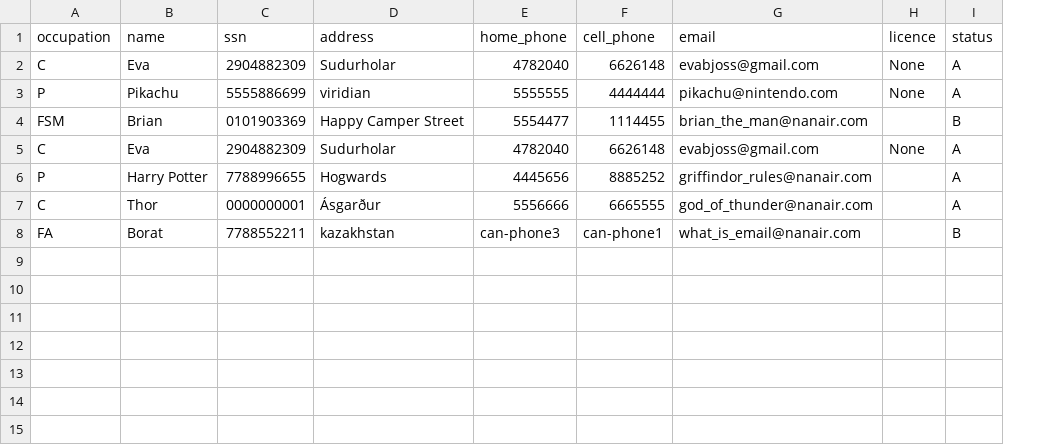
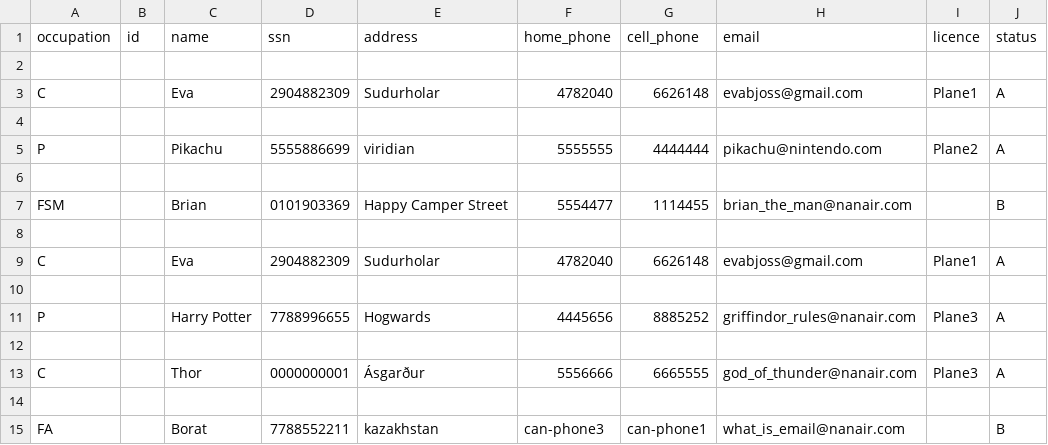
Before and after one commit to evab19/verklegt1, a CSV file: Source/data/employee.csv, drawn as a sheet; addresses are those after the commit; the diff names each change by its address in the sheet, - before the commit and + after, or states it on an @@ line.

```diff
--- a/Source/data/employee.csv
+++ b/Source/data/employee.csv
+column B (id), empty
+row 2: (empty)
-I3 (licence): None
+I3 (licence): Plane1
+row 4: (empty)
-I5 (licence): None
+I5 (licence): Plane2
+row 6: (empty)
+row 8: (empty)
-I9 (licence): None
+I9 (licence): Plane1
+row 10: (empty)
-I11 (licence): (empty)
+I11 (licence): Plane3
+row 12: (empty)
-I13 (licence): (empty)
+I13 (licence): Plane3
+row 14: (empty)
```
Also changed, not shown: 1 other file.
